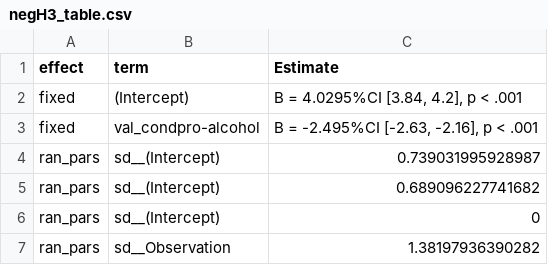
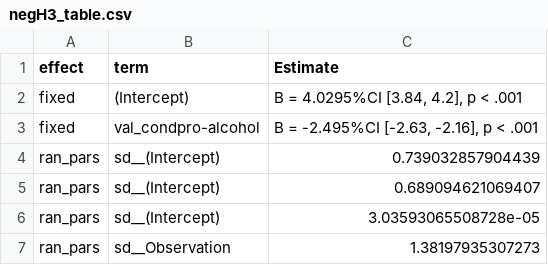
Before and after one commit to csch0lz/SocialLife, a CSV file: Tables/negH3_table.csv, drawn as a sheet.

Commit message:
Update negH3_table.csv

```diff
--- a/Tables/negH3_table.csv
+++ b/Tables/negH3_table.csv
@@ -3,5 +3,5 @@ fixed,(Intercept),"B = 4.0295%CI [3.84, 4.2], p < .001"
 fixed,val_condpro-alcohol,"B = -2.495%CI [-2.63, -2.16], p < .001"
-ran_pars,sd__(Intercept),0.739031995928987
-ran_pars,sd__(Intercept),0.689096227741682
-ran_pars,sd__(Intercept),0
-ran_pars,sd__Observation,1.38197936390282
+ran_pars,sd__(Intercept),0.739032857904439
+ran_pars,sd__(Intercept),0.689094621069407
+ran_pars,sd__(Intercept),3.03593065508728e-05
+ran_pars,sd__Observation,1.38197935307273
```
